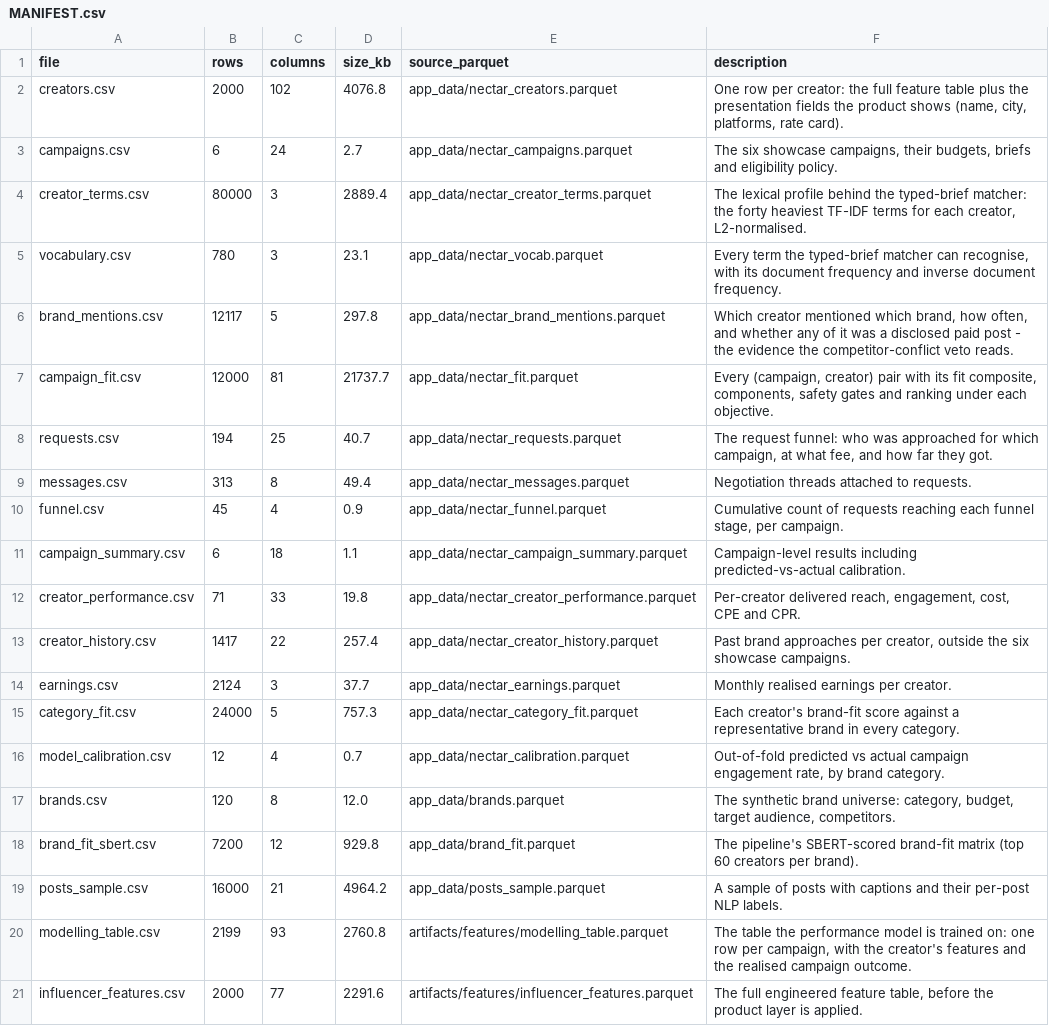
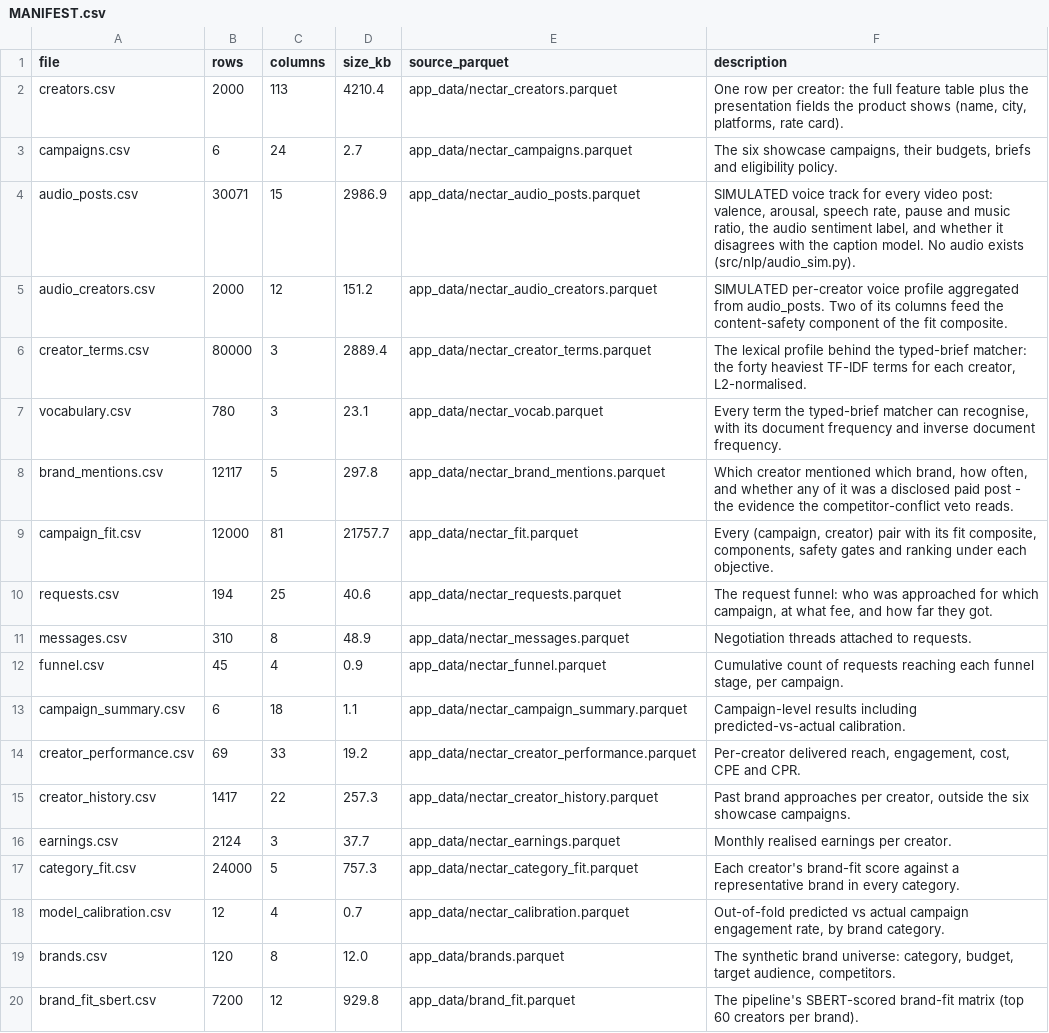
Before and after one commit to adityaV2672/influencer-brand-platform, a CSV file: data/csv/MANIFEST.csv, drawn as a sheet; only a part is shown; the shorter side is filled out with more unchanged rows.

```diff
--- a/data/csv/MANIFEST.csv
+++ b/data/csv/MANIFEST.csv
@@ -1,4 +1,6 @@
 file,rows,columns,size_kb,source_parquet,description
-creators.csv,2000,102,4076.8,app_data/nectar_creators.parquet,"One row per creator: the full feature table plus the presentation fields the product shows (name, city, platforms, rate card)."
+creators.csv,2000,113,4210.4,app_data/nectar_creators.parquet,"One row per creator: the full feature table plus the presentation fields the product shows (name, city, platforms, rate card)."
 campaigns.csv,6,24,2.7,app_data/nectar_campaigns.parquet,"The six showcase campaigns, their budgets, briefs and eligibility policy."
+audio_posts.csv,30071,15,2986.9,app_data/nectar_audio_posts.parquet,"SIMULATED voice track for every video post: valence, arousal, speech rate, pause and music ratio, the audio sentiment label, and whether it disagrees with the caption model. No audio exists (src/nlp/audio_sim.py)."
+audio_creators.csv,2000,12,151.2,app_data/nectar_audio_creators.parquet,SIMULATED per-creator voice profile aggregated from audio_posts. Two of its columns feed the content-safety component of the fit composite.
 creator_terms.csv,80000,3,2889.4,app_data/nectar_creator_terms.parquet,"The lexical profile behind the typed-brief matcher: the forty heaviest TF-IDF terms for each creator, L2-normalised."
@@ -6,9 +8,9 @@ vocabulary.csv,780,3,23.1,app_data/nectar_vocab.parquet,"Every term the typed-br
 brand_mentions.csv,12117,5,297.8,app_data/nectar_brand_mentions.parquet,"Which creator mentioned which brand, how often, and whether any of it was a disclosed paid post - the evidence the competitor-conflict veto reads."
-campaign_fit.csv,12000,81,21737.7,app_data/nectar_fit.parquet,"Every (campaign, creator) pair with its fit composite, components, safety gates and ranking under each objective."
-requests.csv,194,25,40.7,app_data/nectar_requests.parquet,"The request funnel: who was approached for which campaign, at what fee, and how far they got."
-messages.csv,313,8,49.4,app_data/nectar_messages.parquet,Negotiation threads attached to requests.
+campaign_fit.csv,12000,81,21757.7,app_data/nectar_fit.parquet,"Every (campaign, creator) pair with its fit composite, components, safety gates and ranking under each objective."
+requests.csv,194,25,40.6,app_data/nectar_requests.parquet,"The request funnel: who was approached for which campaign, at what fee, and how far they got."
+messages.csv,310,8,48.9,app_data/nectar_messages.parquet,Negotiation threads attached to requests.
 funnel.csv,45,4,0.9,app_data/nectar_funnel.parquet,"Cumulative count of requests reaching each funnel stage, per campaign."
 campaign_summary.csv,6,18,1.1,app_data/nectar_campaign_summary.parquet,Campaign-level results including predicted-vs-actual calibration.
-creator_performance.csv,71,33,19.8,app_data/nectar_creator_performance.parquet,"Per-creator delivered reach, engagement, cost, CPE and CPR."
-creator_history.csv,1417,22,257.4,app_data/nectar_creator_history.parquet,"Past brand approaches per creator, outside the six showcase campaigns."
+creator_performance.csv,69,33,19.2,app_data/nectar_creator_performance.parquet,"Per-creator delivered reach, engagement, cost, CPE and CPR."
+creator_history.csv,1417,22,257.3,app_data/nectar_creator_history.parquet,"Past brand approaches per creator, outside the six showcase campaigns."
 earnings.csv,2124,3,37.7,app_data/nectar_earnings.parquet,Monthly realised earnings per creator.
```
Also changed, not shown: data/csv/DATA_DICTIONARY.csv, 26 other files.
